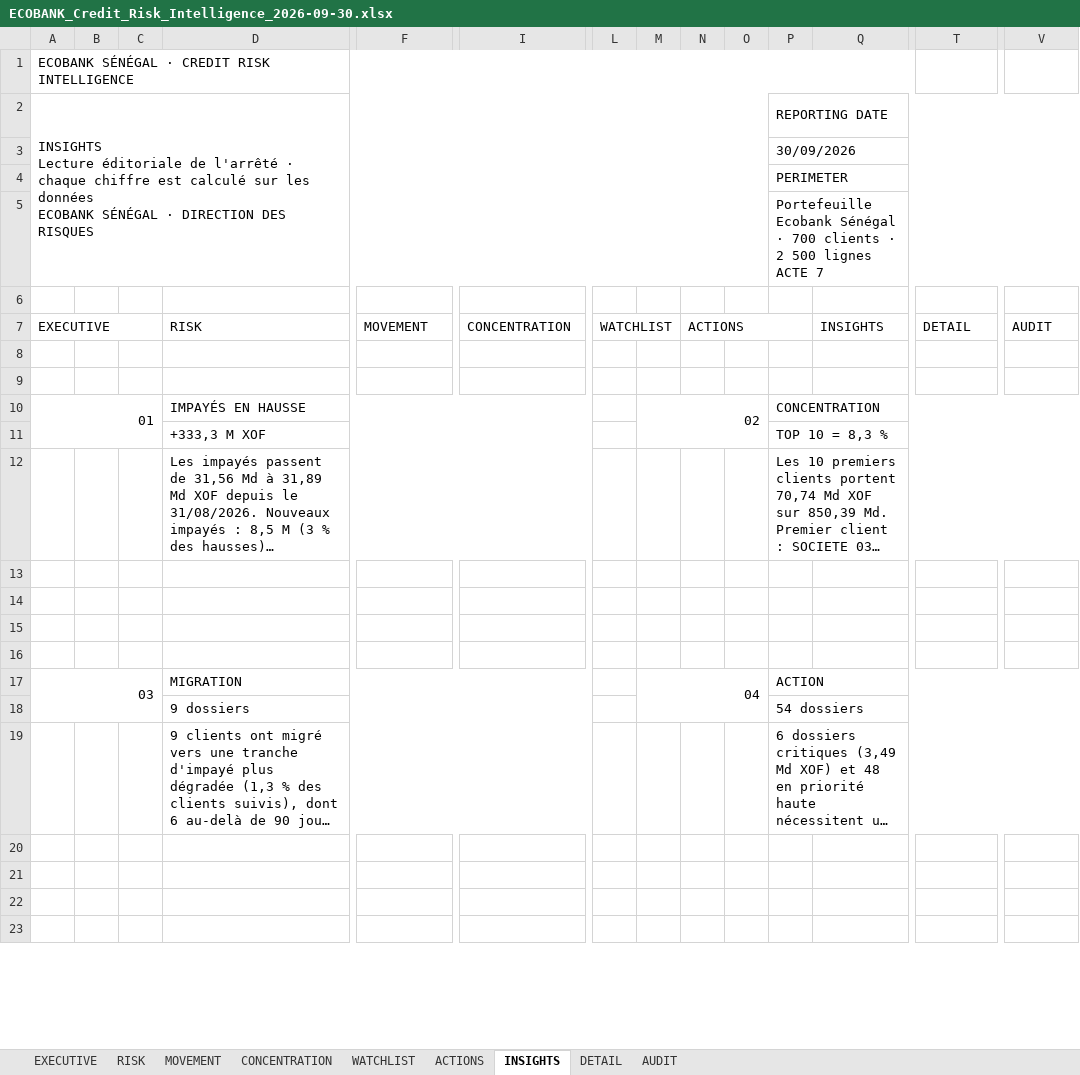
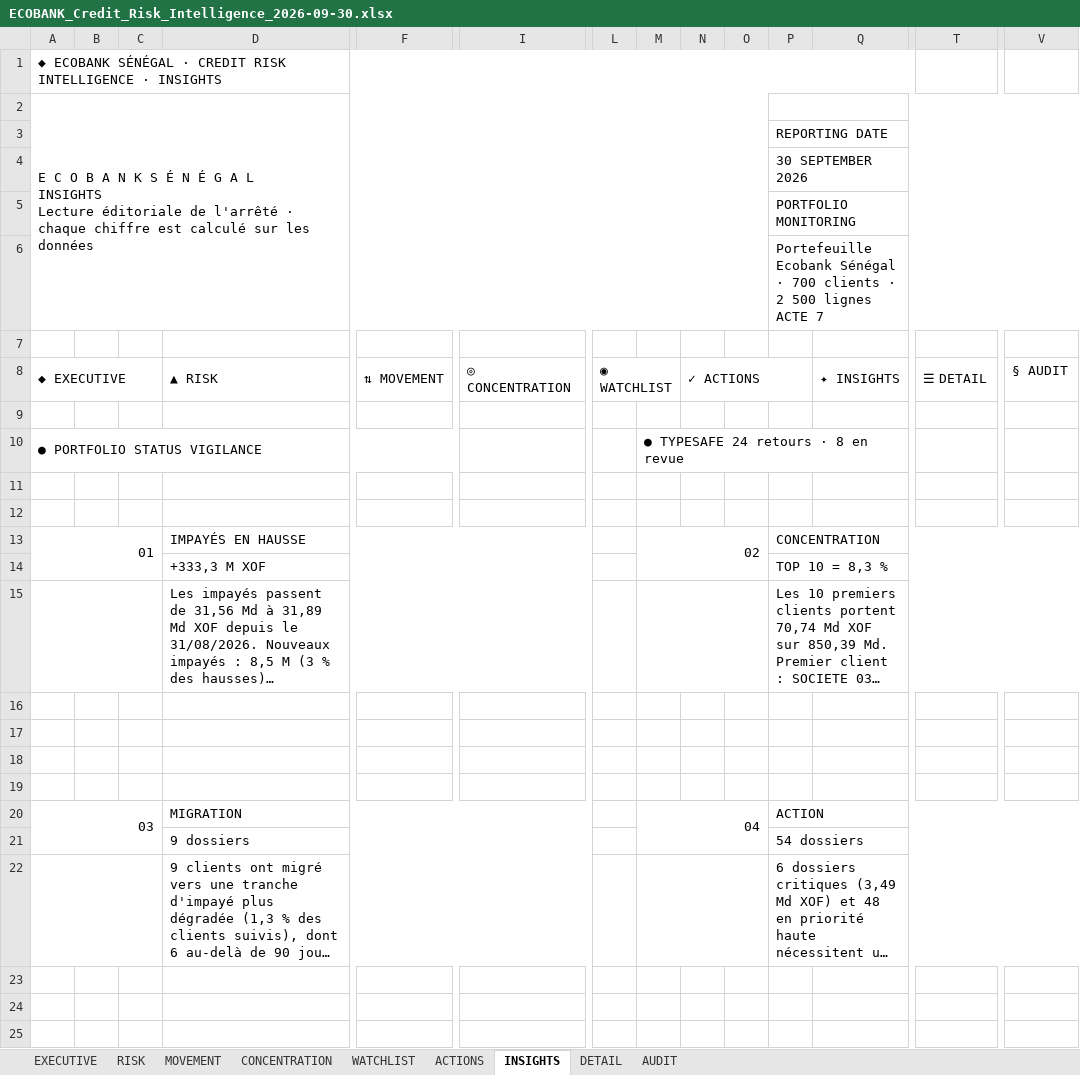
Before and after one commit to ndoyepapamassamba-commits/Add-a-README-file, an Excel workbook: exemples_risk_intelligence/ECOBANK_Credit_Risk_Intelligence_2026-09-30.xlsx, sheet INSIGHTS, drawn as a sheet; only a part is shown, gaps mark what is left out; the shorter side is filled out with more unchanged rows; long unchanged cells end in …; values as stored, in another font and other column widths than the file's, no cell formats; removed rows and columns are numbered as before the commit, all else as after; rows hold the shown columns only; ↵ is a line break in a cell; the diff covers the shown part only; the diff names each change by its address in the sheet, - before the commit and + after, or states it on an @@ line.

```diff
--- a/exemples_risk_intelligence/ECOBANK_Credit_Risk_Intelligence_2026-09-30.xlsx (sheet INSIGHTS)
+++ b/exemples_risk_intelligence/ECOBANK_Credit_Risk_Intelligence_2026-09-30.xlsx (sheet INSIGHTS)
-A1: ECOBANK SÉNÉGAL · CREDIT RISK INTELLIGENCE
+A1: ◆ ECOBANK SÉNÉGAL · CREDIT RISK INTELLIGENCE · INSIGHTS
-row 2: INSIGHTS ↵ Lecture éditoriale de l'arrêté · chaque chiffre est calculé sur les données ↵ ECOBANK SÉNÉGAL · DIRECTION DES RISQUES |  |  |  |  |  |  |  |  |  | REPORTING DATE
+row 2: E C O B A N K S É N É G A L ↵ INSIGHTS ↵ Lecture éditoriale de l'arrêté · chaque chiffre est calculé sur les données
-P3: 30/09/2026
+P3: REPORTING DATE
-P4: PERIMETER
+P4: 30 SEPTEMBER 2026
+row 5:  |  |  |  |  |  |  |  |  |  | PORTFOLIO MONITORING
-A8: EXECUTIVE
+A8: ◆ EXECUTIVE
-D8: RISK
+D8: ▲ RISK
-F8: MOVEMENT
+F8: ⇅ MOVEMENT
-I8: CONCENTRATION
+I8: ◎ CONCENTRATION
-L8: WATCHLIST
+L8: ◉ WATCHLIST
-N8: ACTIONS
+N8: ✓ ACTIONS
-Q8: INSIGHTS
+Q8: ✦ INSIGHTS
-T8: DETAIL
+T8: ☰ DETAIL
-V8: AUDIT
+V8: § AUDIT
+row 9: (empty)
+row 10: ● PORTFOLIO STATUS VIGILANCE |  |  |  |  |  |  | ● TYPESAFE 24 retours · 8 en revue
+A15:C15 merged
+M15:O15 merged
+A22:C22 merged
+M22:O22 merged
```
Also changed, not shown: 13 added rows and merged cells elsewhere in this sheet, sheet ACTIONS, sheet WATCHLIST, sheet MOVEMENT, sheet AUDIT, sheet CONCENTRATION, sheet EXECUTIVE, 2 more sheets, cell formats, charts or pictures, exemples_risk_intelligence/ECOBANK_Action_Plan_2026-09-30.xlsx, exemples_risk_intelligence/ECOBANK_Executive_Report_2026-09-30.xlsx, 18 other files.
